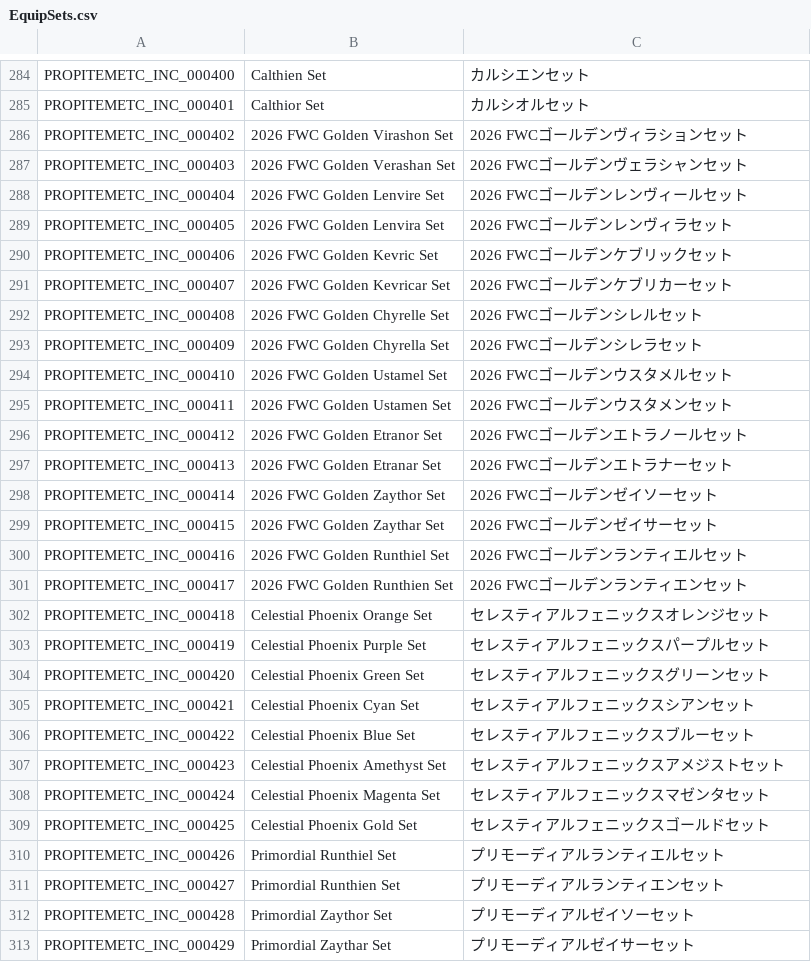
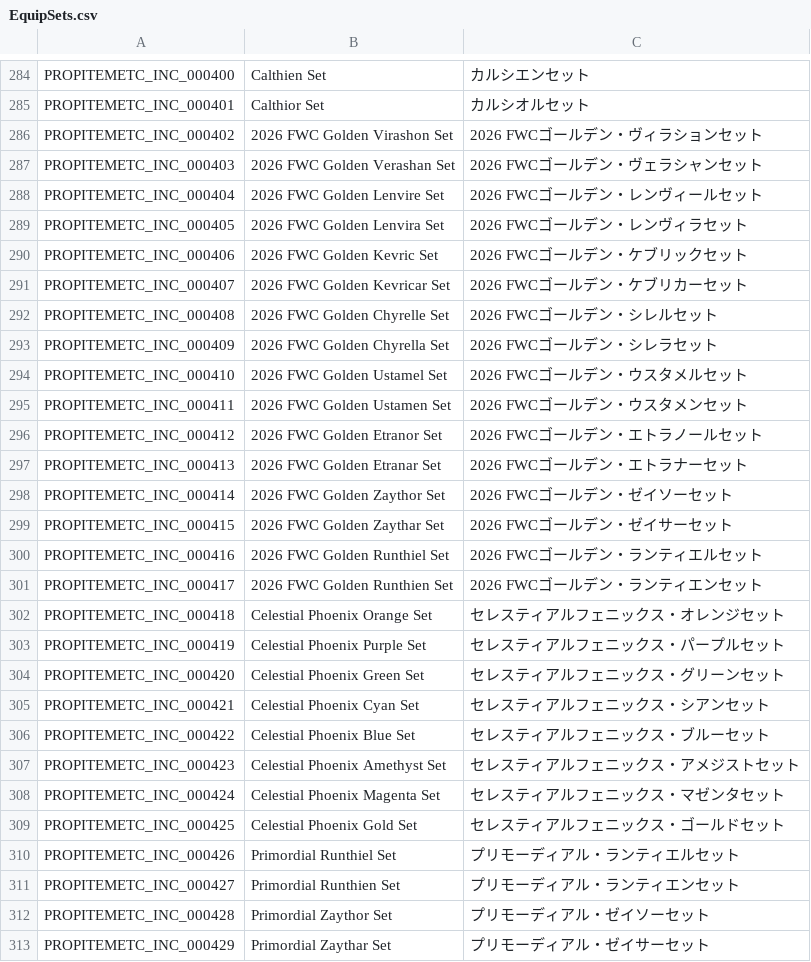
Before and after one commit to Charybdis-Flyff/Flyff-Universe-Translations, a CSV file: Japanese/EquipSets.csv, drawn as a sheet; only a part is shown, gaps mark what is left out; the diff covers the shown part only.

```diff
--- a/Japanese/EquipSets.csv
+++ b/Japanese/EquipSets.csv
@@ -285,29 +285,29 @@ PROPITEMETC_INC_000400,Calthien Set,カルシエンセット
 PROPITEMETC_INC_000401,Calthior Set,カルシオルセット
-PROPITEMETC_INC_000402,2026 FWC Golden Virashon Set,2026 FWCゴールデンヴィラションセット
-PROPITEMETC_INC_000403,2026 FWC Golden Verashan Set,2026 FWCゴールデンヴェラシャンセット
-PROPITEMETC_INC_000404,2026 FWC Golden Lenvire Set,2026 FWCゴールデンレンヴィールセット
-PROPITEMETC_INC_000405,2026 FWC Golden Lenvira Set,2026 FWCゴールデンレンヴィラセット
-PROPITEMETC_INC_000406,2026 FWC Golden Kevric Set,2026 FWCゴールデンケブリックセット
-PROPITEMETC_INC_000407,2026 FWC Golden Kevricar Set,2026 FWCゴールデンケブリカーセット
-PROPITEMETC_INC_000408,2026 FWC Golden Chyrelle Set,2026 FWCゴールデンシレルセット
-PROPITEMETC_INC_000409,2026 FWC Golden Chyrella Set,2026 FWCゴールデンシレラセット
-PROPITEMETC_INC_000410,2026 FWC Golden Ustamel Set,2026 FWCゴールデンウスタメルセット
-PROPITEMETC_INC_000411,2026 FWC Golden Ustamen Set,2026 FWCゴールデンウスタメンセット
-PROPITEMETC_INC_000412,2026 FWC Golden Etranor Set,2026 FWCゴールデンエトラノールセット
-PROPITEMETC_INC_000413,2026 FWC Golden Etranar Set,2026 FWCゴールデンエトラナーセット
-PROPITEMETC_INC_000414,2026 FWC Golden Zaythor Set,2026 FWCゴールデンゼイソーセット
-PROPITEMETC_INC_000415,2026 FWC Golden Zaythar Set,2026 FWCゴールデンゼイサーセット
-PROPITEMETC_INC_000416,2026 FWC Golden Runthiel Set,2026 FWCゴールデンランティエルセット
-PROPITEMETC_INC_000417,2026 FWC Golden Runthien Set,2026 FWCゴールデンランティエンセット
-PROPITEMETC_INC_000418,Celestial Phoenix Orange Set,セレスティアルフェニックスオレンジセット
-PROPITEMETC_INC_000419,Celestial Phoenix Purple Set,セレスティアルフェニックスパープルセット
-PROPITEMETC_INC_000420,Celestial Phoenix Green Set,セレスティアルフェニックスグリーンセット
-PROPITEMETC_INC_000421,Celestial Phoenix Cyan Set,セレスティアルフェニックスシアンセット
-PROPITEMETC_INC_000422,Celestial Phoenix Blue Set,セレスティアルフェニックスブルーセット
-PROPITEMETC_INC_000423,Celestial Phoenix Amethyst Set,セレスティアルフェニックスアメジストセット
-PROPITEMETC_INC_000424,Celestial Phoenix Magenta Set,セレスティアルフェニックスマゼンタセット
-PROPITEMETC_INC_000425,Celestial Phoenix Gold Set,セレスティアルフェニックスゴールドセット
-PROPITEMETC_INC_000426,Primordial Runthiel Set,プリモーディアルランティエルセット
-PROPITEMETC_INC_000427,Primordial Runthien Set,プリモーディアルランティエンセット
-PROPITEMETC_INC_000428,Primordial Zaythor Set,プリモーディアルゼイソーセット
-PROPITEMETC_INC_000429,Primordial Zaythar Set,プリモーディアルゼイサーセット
+PROPITEMETC_INC_000402,2026 FWC Golden Virashon Set,2026 FWCゴールデン・ヴィラションセット
+PROPITEMETC_INC_000403,2026 FWC Golden Verashan Set,2026 FWCゴールデン・ヴェラシャンセット
+PROPITEMETC_INC_000404,2026 FWC Golden Lenvire Set,2026 FWCゴールデン・レンヴィールセット
+PROPITEMETC_INC_000405,2026 FWC Golden Lenvira Set,2026 FWCゴールデン・レンヴィラセット
+PROPITEMETC_INC_000406,2026 FWC Golden Kevric Set,2026 FWCゴールデン・ケブリックセット
+PROPITEMETC_INC_000407,2026 FWC Golden Kevricar Set,2026 FWCゴールデン・ケブリカーセット
+PROPITEMETC_INC_000408,2026 FWC Golden Chyrelle Set,2026 FWCゴールデン・シレルセット
+PROPITEMETC_INC_000409,2026 FWC Golden Chyrella Set,2026 FWCゴールデン・シレラセット
+PROPITEMETC_INC_000410,2026 FWC Golden Ustamel Set,2026 FWCゴールデン・ウスタメルセット
+PROPITEMETC_INC_000411,2026 FWC Golden Ustamen Set,2026 FWCゴールデン・ウスタメンセット
+PROPITEMETC_INC_000412,2026 FWC Golden Etranor Set,2026 FWCゴールデン・エトラノールセット
+PROPITEMETC_INC_000413,2026 FWC Golden Etranar Set,2026 FWCゴールデン・エトラナーセット
+PROPITEMETC_INC_000414,2026 FWC Golden Zaythor Set,2026 FWCゴールデン・ゼイソーセット
+PROPITEMETC_INC_000415,2026 FWC Golden Zaythar Set,2026 FWCゴールデン・ゼイサーセット
+PROPITEMETC_INC_000416,2026 FWC Golden Runthiel Set,2026 FWCゴールデン・ランティエルセット
+PROPITEMETC_INC_000417,2026 FWC Golden Runthien Set,2026 FWCゴールデン・ランティエンセット
+PROPITEMETC_INC_000418,Celestial Phoenix Orange Set,セレスティアルフェニックス・オレンジセット
+PROPITEMETC_INC_000419,Celestial Phoenix Purple Set,セレスティアルフェニックス・パープルセット
+PROPITEMETC_INC_000420,Celestial Phoenix Green Set,セレスティアルフェニックス・グリーンセット
+PROPITEMETC_INC_000421,Celestial Phoenix Cyan Set,セレスティアルフェニックス・シアンセット
+PROPITEMETC_INC_000422,Celestial Phoenix Blue Set,セレスティアルフェニックス・ブルーセット
+PROPITEMETC_INC_000423,Celestial Phoenix Amethyst Set,セレスティアルフェニックス・アメジストセット
+PROPITEMETC_INC_000424,Celestial Phoenix Magenta Set,セレスティアルフェニックス・マゼンタセット
+PROPITEMETC_INC_000425,Celestial Phoenix Gold Set,セレスティアルフェニックス・ゴールドセット
+PROPITEMETC_INC_000426,Primordial Runthiel Set,プリモーディアル・ランティエルセット
+PROPITEMETC_INC_000427,Primordial Runthien Set,プリモーディアル・ランティエンセット
+PROPITEMETC_INC_000428,Primordial Zaythor Set,プリモーディアル・ゼイソーセット
+PROPITEMETC_INC_000429,Primordial Zaythar Set,プリモーディアル・ゼイサーセット
```
Also changed, not shown: 44 edited cells elsewhere in this file.
